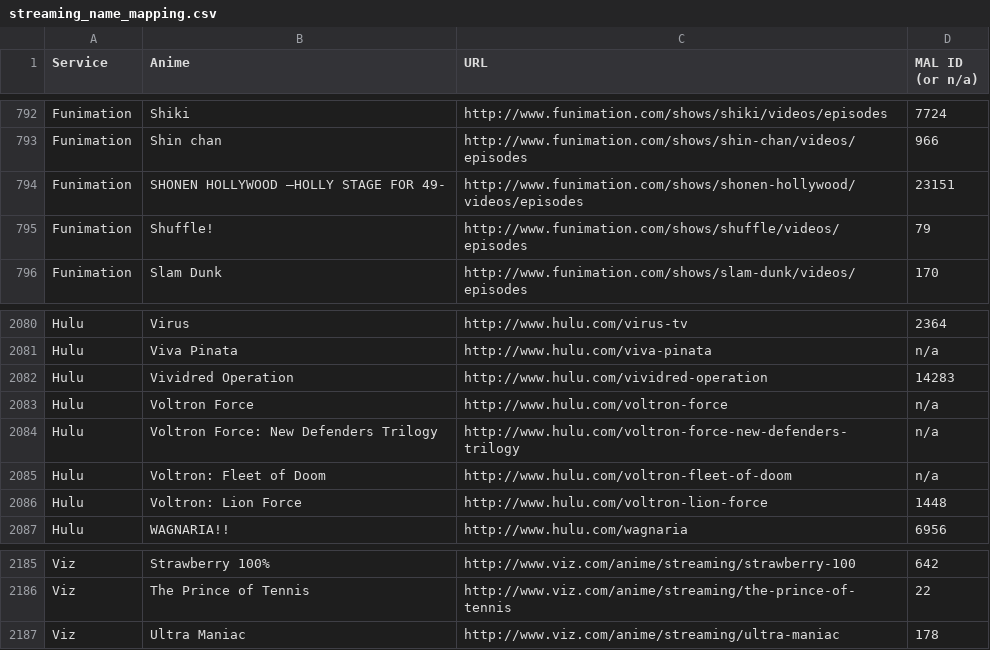
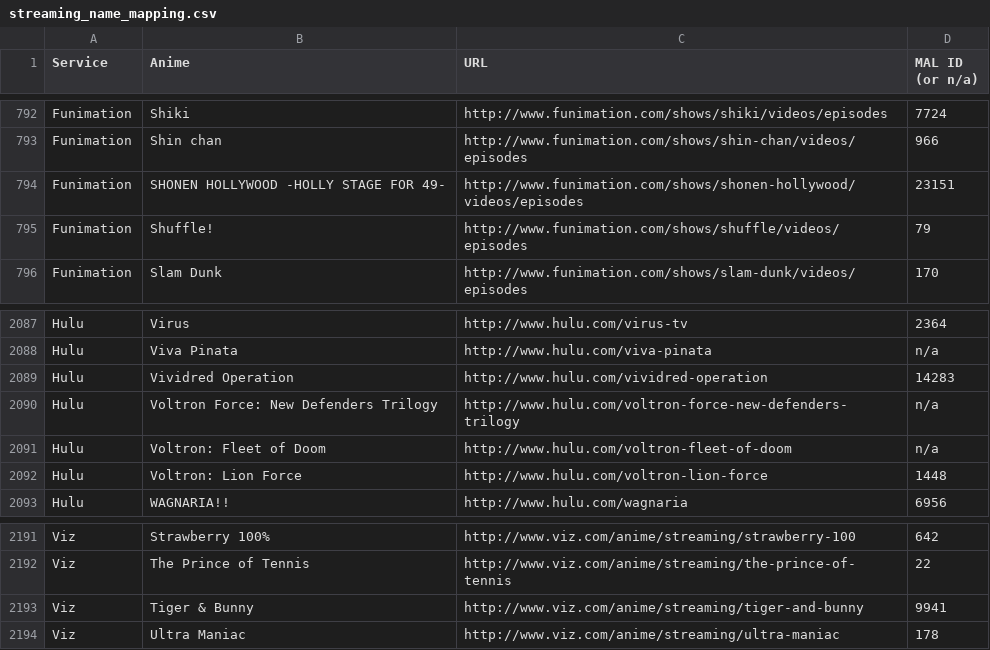
Before and after one commit to LHCGreg/animerecs, a CSV file: AnimeRecs.UpdateStreams/streaming_name_mapping.csv, drawn as a sheet; only a part is shown, gaps mark what is left out; the diff covers the shown part only.

Commit message:
Stream update.

```diff
--- a/AnimeRecs.UpdateStreams/streaming_name_mapping.csv
+++ b/AnimeRecs.UpdateStreams/streaming_name_mapping.csv
@@ -793,3 +793,3 @@ Service,Anime,URL,MAL ID (or n/a)
 "Funimation","Shin chan","http://www.funimation.com/shows/shin-chan/videos/episodes",966
-"Funimation","SHONEN HOLLYWOOD –HOLLY STAGE FOR 49-","http://www.funimation.com/shows/shonen-hollywood/videos/episodes",23151
+"Funimation","SHONEN HOLLYWOOD -HOLLY STAGE FOR 49-","http://www.funimation.com/shows/shonen-hollywood/videos/episodes",23151
 "Funimation","Shuffle!","http://www.funimation.com/shows/shuffle/videos/episodes",79
@@ -2082,3 +2089,2 @@ Service,Anime,URL,MAL ID (or n/a)
 "Hulu","Vividred Operation","http://www.hulu.com/vividred-operation",14283
-"Hulu","Voltron Force","http://www.hulu.com/voltron-force",n/a
 "Hulu","Voltron Force: New Defenders Trilogy","http://www.hulu.com/voltron-force-new-defenders-trilogy",n/a
@@ -2186,2 +2192,3 @@ Service,Anime,URL,MAL ID (or n/a)
 "Viz","The Prince of Tennis","http://www.viz.com/anime/streaming/the-prince-of-tennis",22
+"Viz","Tiger & Bunny","http://www.viz.com/anime/streaming/tiger-and-bunny",9941
 "Viz","Ultra Maniac","http://www.viz.com/anime/streaming/ultra-maniac",178
```
Also changed, not shown: 9 added rows and 2 removed rows elsewhere in this file, 1 other file.
